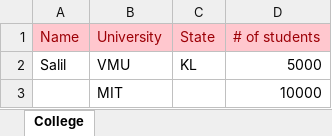
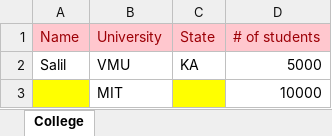
Before and after one commit to salilvnair/excelprocessor, an Excel workbook: src/main/resources/excel/DynamicallyGeneratedExcelProcessorTest.xlsx, sheet College, drawn as a sheet; values as stored, in another font and other column widths than the file's, no borders; the diff names each change by its address in the sheet, - before the commit and + after, or states it on an @@ line.

Commit message:
Pass task metadata from the sheetcontext and can be used in the DataCellStyle tasks

```diff
--- a/src/main/resources/excel/DynamicallyGeneratedExcelProcessorTest.xlsx (sheet College)
+++ b/src/main/resources/excel/DynamicallyGeneratedExcelProcessorTest.xlsx (sheet College)
-C2 (State): KL
+C2 (State): KA
-A3 fill: none
+A3 fill: #FFFF00
-C3 fill: none
+C3 fill: #FFFF00
```
Also changed, not shown: 7 other files.
